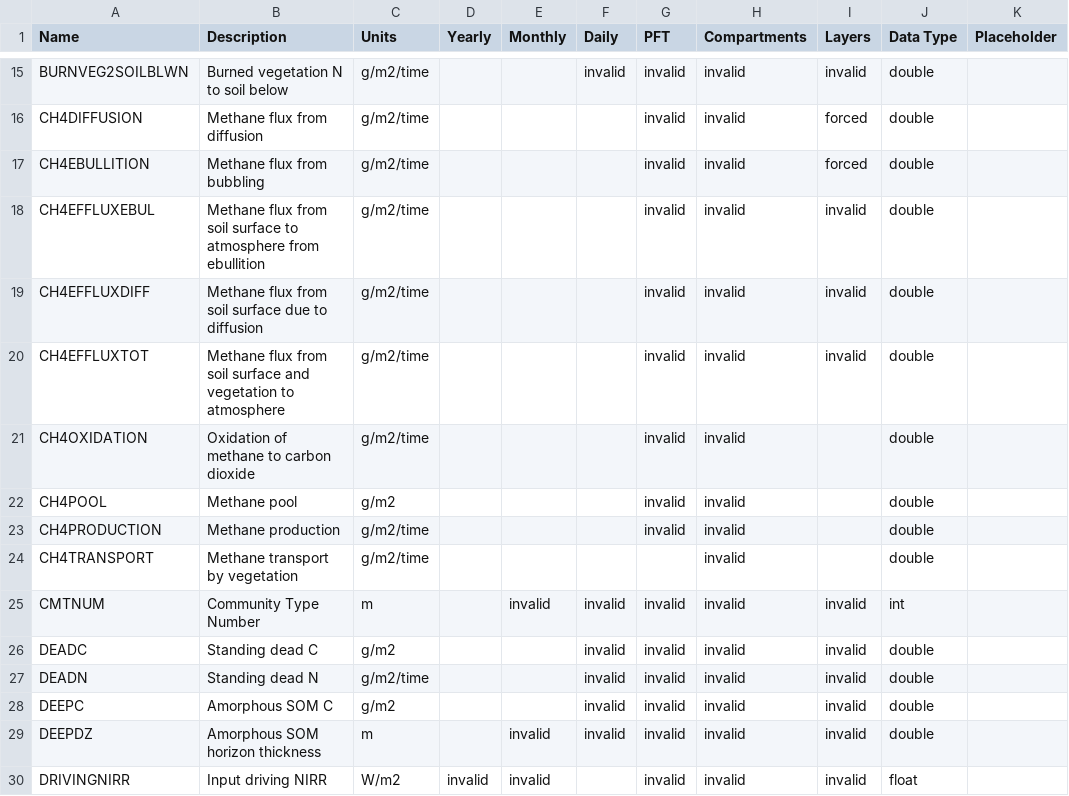
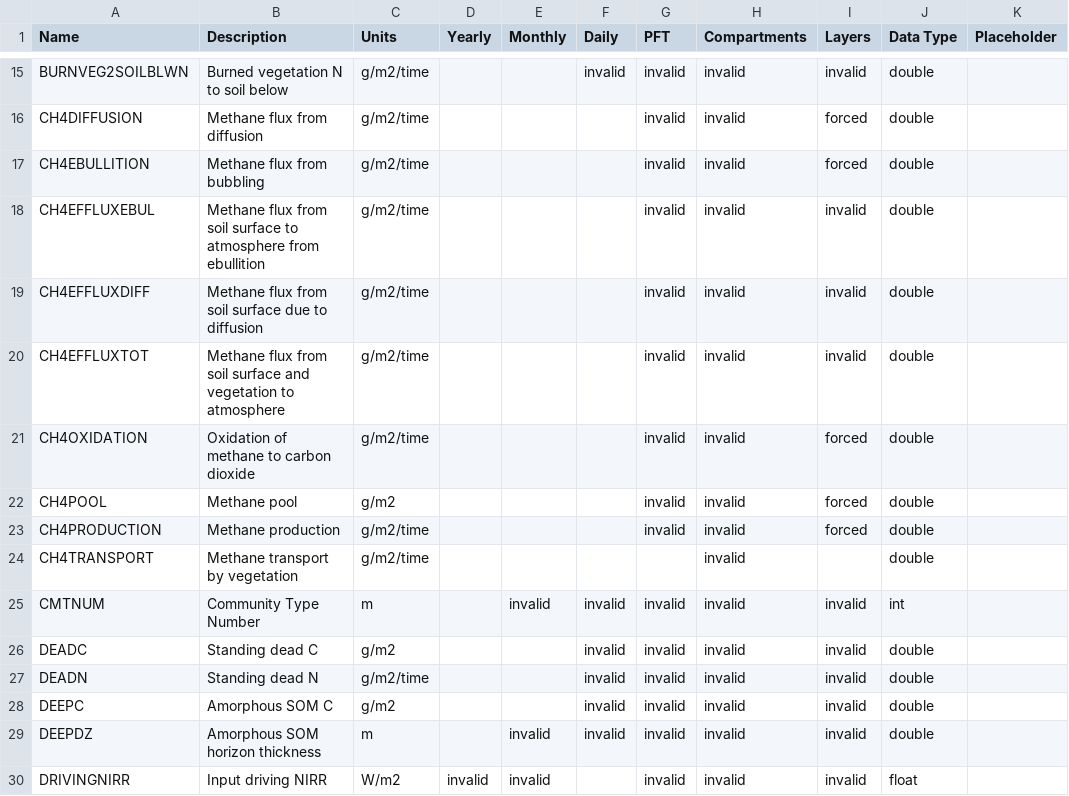
Before and after one commit to uaf-arctic-eco-modeling/dvm-dos-tem, a CSV file: config/output_spec.csv, drawn as a sheet; only a part is shown, gaps mark what is left out.

```diff
--- a/config/output_spec.csv
+++ b/config/output_spec.csv
@@ -20,5 +20,5 @@ CH4EFFLUXDIFF,Methane flux from soil surface due to diffusion,g/m2/time,,,,inval
 CH4EFFLUXTOT,Methane flux from soil surface and vegetation to atmosphere,g/m2/time,,,,invalid,invalid,invalid,double,
-CH4OXIDATION,Oxidation of methane to carbon dioxide,g/m2/time,,,,invalid,invalid,,double,
-CH4POOL,Methane pool,g/m2,,,,invalid,invalid,,double,
-CH4PRODUCTION,Methane production,g/m2/time,,,,invalid,invalid,,double,
+CH4OXIDATION,Oxidation of methane to carbon dioxide,g/m2/time,,,,invalid,invalid,forced,double,
+CH4POOL,Methane pool,g/m2,,,,invalid,invalid,forced,double,
+CH4PRODUCTION,Methane production,g/m2/time,,,,invalid,invalid,forced,double,
 CH4TRANSPORT,Methane transport by vegetation,g/m2/time,,,,,invalid,,double,
```
Also changed, not shown: 1 other file.
